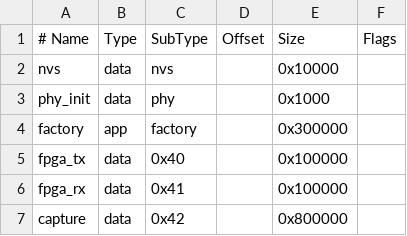
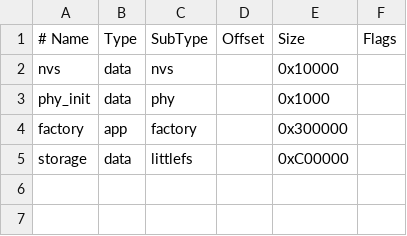
Before and after one commit to zavdimka/fixed_transform_codic, a CSV file: esp32/partitions.csv, drawn as a sheet; removed rows and columns are numbered as before the commit, all else as after; the diff names each change by its address in the sheet, - before the commit and + after, or states it on an @@ line.

Commit message:
add LittleFS FPGA image loader

```diff
--- a/esp32/partitions.csv
+++ b/esp32/partitions.csv
-row 5: fpga_tx | data | 0x40 |  | 0x100000
-row 6: fpga_rx | data | 0x41 |  | 0x100000
-row 7: capture | data | 0x42 |  | 0x800000
+row 5: storage | data | littlefs |  | 0xC00000
```
Also changed, not shown: 18 other files.
